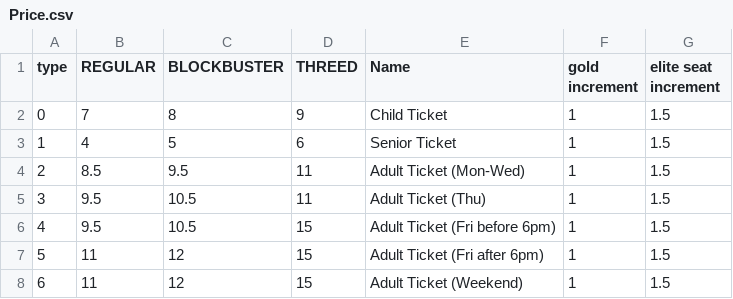
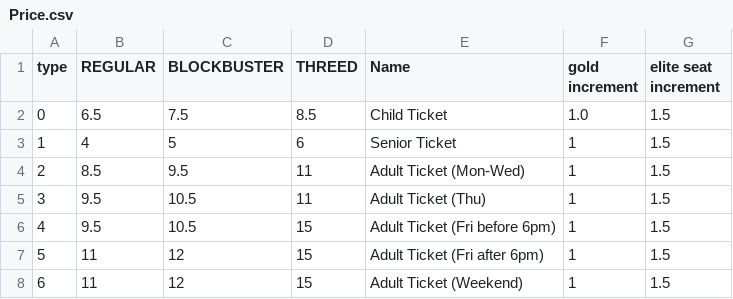
Before and after one commit to natisaver/Movie-Booking-System, a CSV file: src/Data/Price.csv, drawn as a sheet.

Commit message:
pricecontroller

```diff
--- a/src/Data/Price.csv
+++ b/src/Data/Price.csv
@@ -1,3 +1,3 @@
 type,REGULAR,BLOCKBUSTER,THREED,Name,gold increment,elite seat increment
-0,7,8,9,Child Ticket,1,1.5
+0,6.5,7.5,8.5,Child Ticket,1.0,1.5
 1,4,5,6,Senior Ticket,1,1.5
```
Also changed, not shown: 3 other files.
